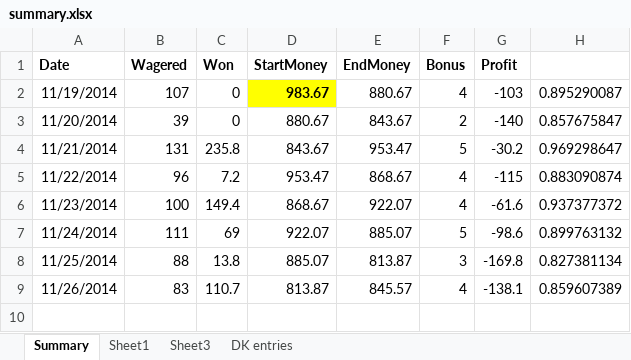
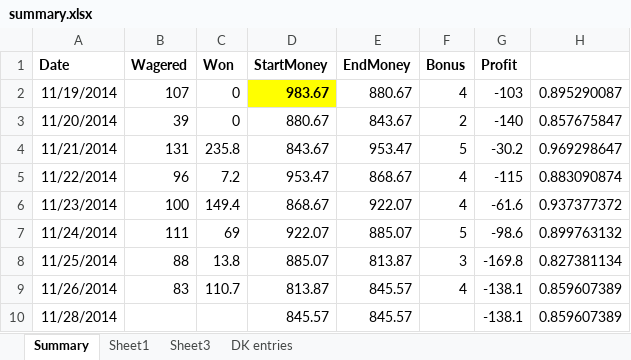
Before and after one commit to bksim/bball, an Excel workbook: RECORDS/summary.xlsx, sheet Summary, drawn as a sheet; values as stored, in another font and other column widths than the file's, no borders; the diff names each change by its address in the sheet, - before the commit and + after, or states it on an @@ line.

```diff
--- a/RECORDS/summary.xlsx (sheet Summary)
+++ b/RECORDS/summary.xlsx (sheet Summary)
+row 10: 11/28/2014 |  |  | 845.57 | 845.57 |  | -138.1 | 0.859607389
```
Also changed, not shown: 14 other files.
